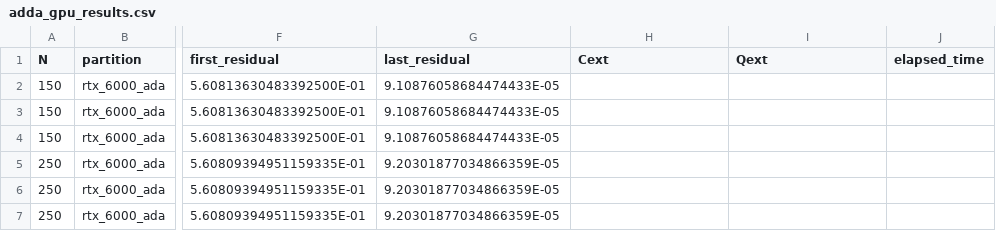
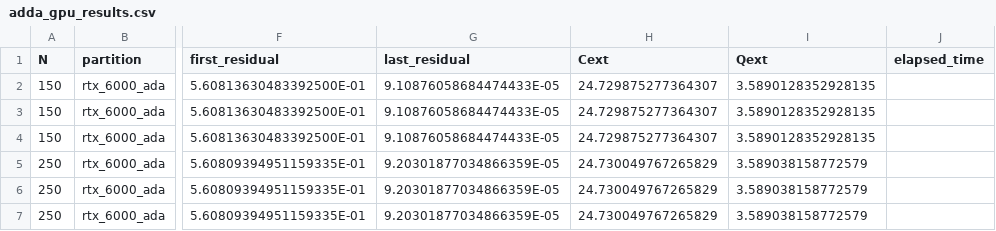
Before and after one commit to Argencle/data-dda-benchmark-paper, a CSV file: logs_GPU_6000Ada/adda_gpu_results.csv, drawn as a sheet; only a part is shown, gaps mark what is left out; the diff names each change by its address in the sheet, - before the commit and + after, or states it on an @@ line.

Commit message:
Update with Cext and Qext results

```diff
--- a/logs_GPU_6000Ada/adda_gpu_results.csv
+++ b/logs_GPU_6000Ada/adda_gpu_results.csv
-H2:H4 (Cext): (empty)
+H2:H4 (Cext): 24.729875277364307
-I2:I4 (Qext): (empty)
+I2:I4 (Qext): 3.5890128352928135
-H5:H7 (Cext): (empty)
+H5:H7 (Cext): 24.730049767265829
-I5:I7 (Qext): (empty)
+I5:I7 (Qext): 3.589038158772579
```
